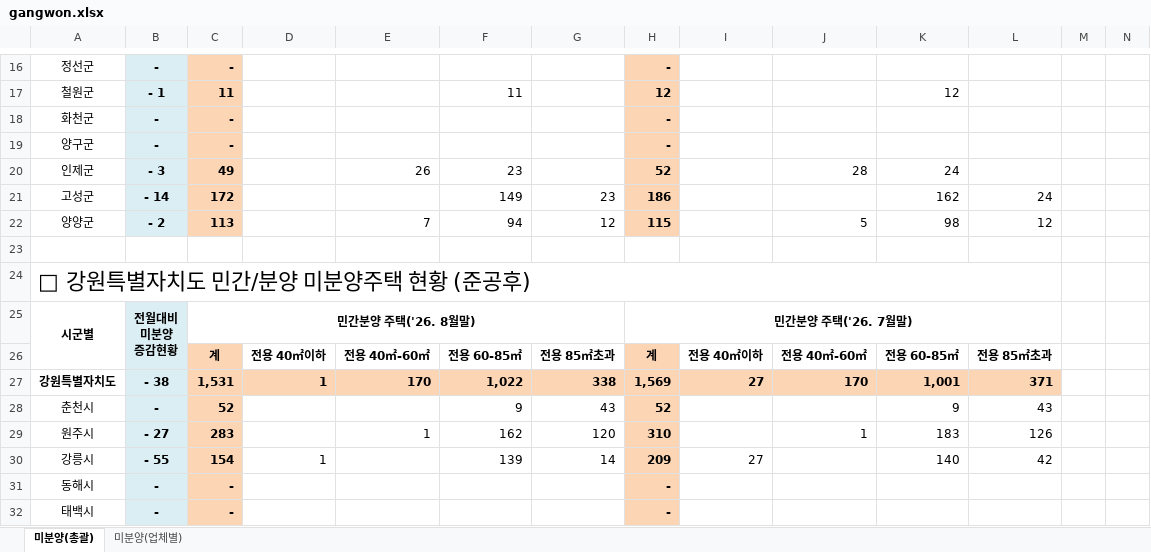
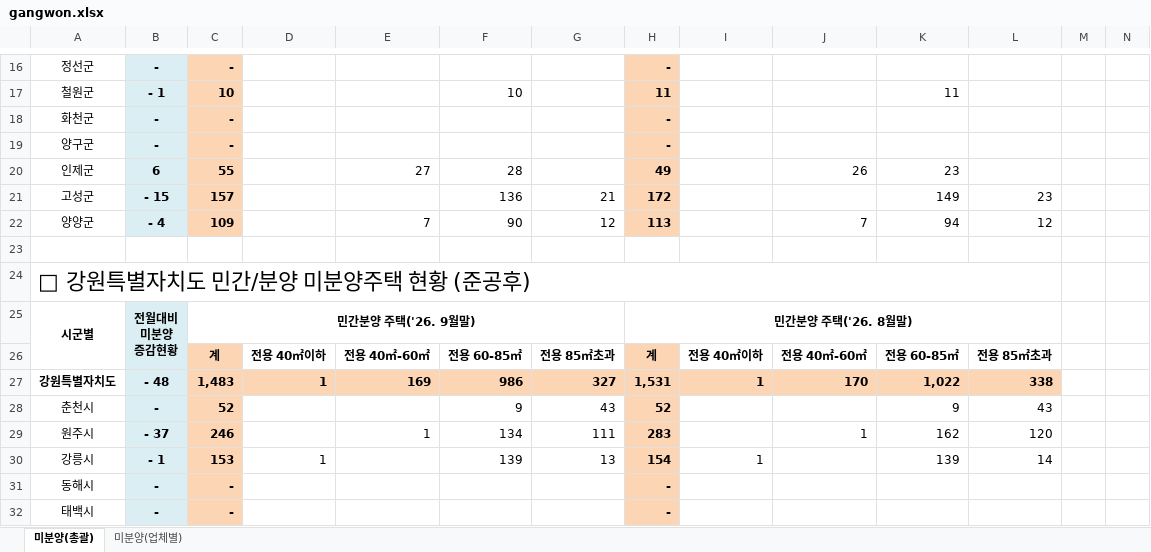
Before and after one commit to kr-ratings/apt-watch, an Excel workbook: site/data/units/gangwon.xlsx, sheet 미분양(총괄), drawn as a sheet; only a part is shown, gaps mark what is left out; values as stored, in another font and other column widths than the file's, no borders; removed rows and columns are numbered as before the commit, all else as after; rows hold the shown columns only; the diff covers the shown part only; the diff names each change by its address in the sheet, - before the commit and + after, or states it on an @@ line.

```diff
--- a/site/data/units/gangwon.xlsx (sheet 미분양(총괄))
+++ b/site/data/units/gangwon.xlsx (sheet 미분양(총괄))
-C17: 11
+C17: 10
-F17: 11
+F17: 10
-H17: 12
+H17: 11
-K17: 12
+K17: 11
-row 20: 인제군 | - 3 | 49 |  | 26 | 23 |  | 52 |  | 28 | 24
-row 21: 고성군 | - 14 | 172 |  |  | 149 | 23 | 186 |  |  | 162 | 24
+row 20: 인제군 | 6 | 55 |  | 27 | 28 |  | 49 |  | 26 | 23
+row 21: 고성군 | - 15 | 157 |  |  | 136 | 21 | 172 |  |  | 149 | 23
-B22: - 2
+B22: - 4
-C22: 113
+C22: 109
-F22: 94
+F22: 90
-H22: 115
+H22: 113
-J22: 5
+J22: 7
-K22: 98
+K22: 94
-C25: 민간분양 주택('26. 8월말)
+C25: 민간분양 주택('26. 9월말)
-H25: 민간분양 주택('26. 7월말)
+H25: 민간분양 주택('26. 8월말)
-row 27: 강원특별자치도 | - 38 | 1,531 | 1 | 170 | 1,022 | 338 | 1,569 | 27 | 170 | 1,001 | 371
+row 27: 강원특별자치도 | - 48 | 1,483 | 1 | 169 | 986 | 327 | 1,531 | 1 | 170 | 1,022 | 338
-B29: - 27
+B29: - 37
-C29: 283
+C29: 246
-F29: 162
+F29: 134
-G29: 120
+G29: 111
-H29: 310
+H29: 283
-K29: 183
+K29: 162
-L29: 126
+L29: 120
-B30: - 55
+B30: - 1
-C30: 154
+C30: 153
-G30: 14
+G30: 13
-H30: 209
+H30: 154
-I30: 27
+I30: 1
-K30: 140
+K30: 139
-L30: 42
+L30: 14
```
Also changed, not shown: 6 added rows, 6 removed rows and 43 edited cells elsewhere in this sheet, sheet 미분양(업체별), formulas that keep their value, hidden cells, site/data/units/gyeongbuk.xlsx, 29 other files.
